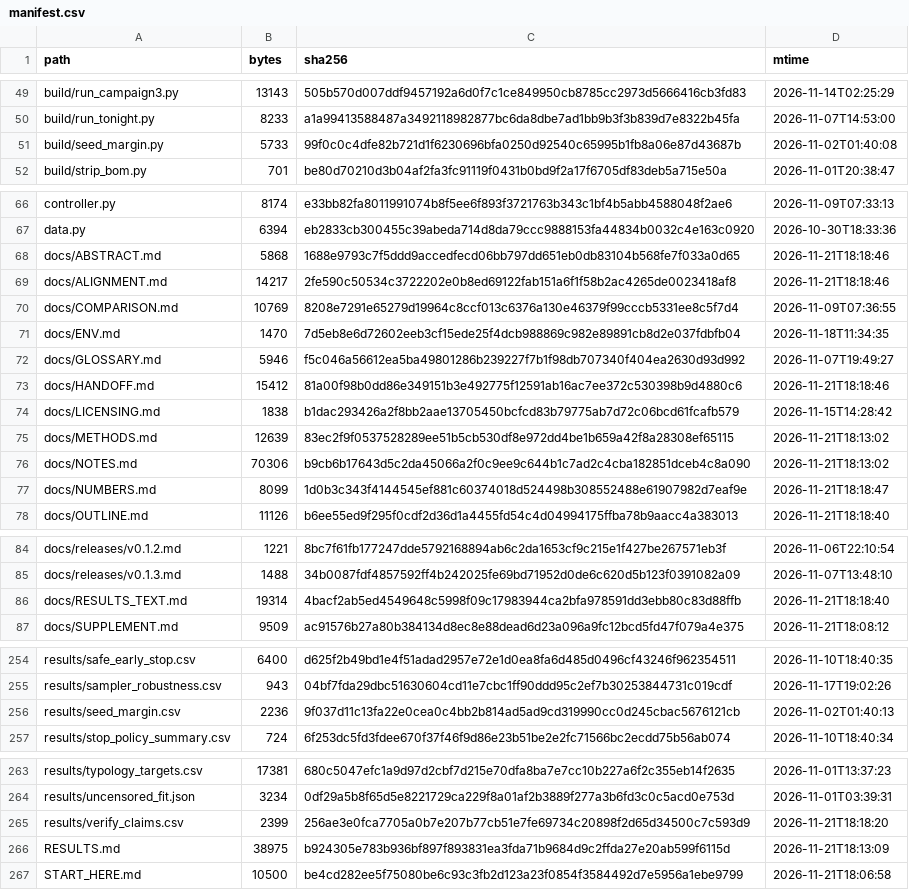
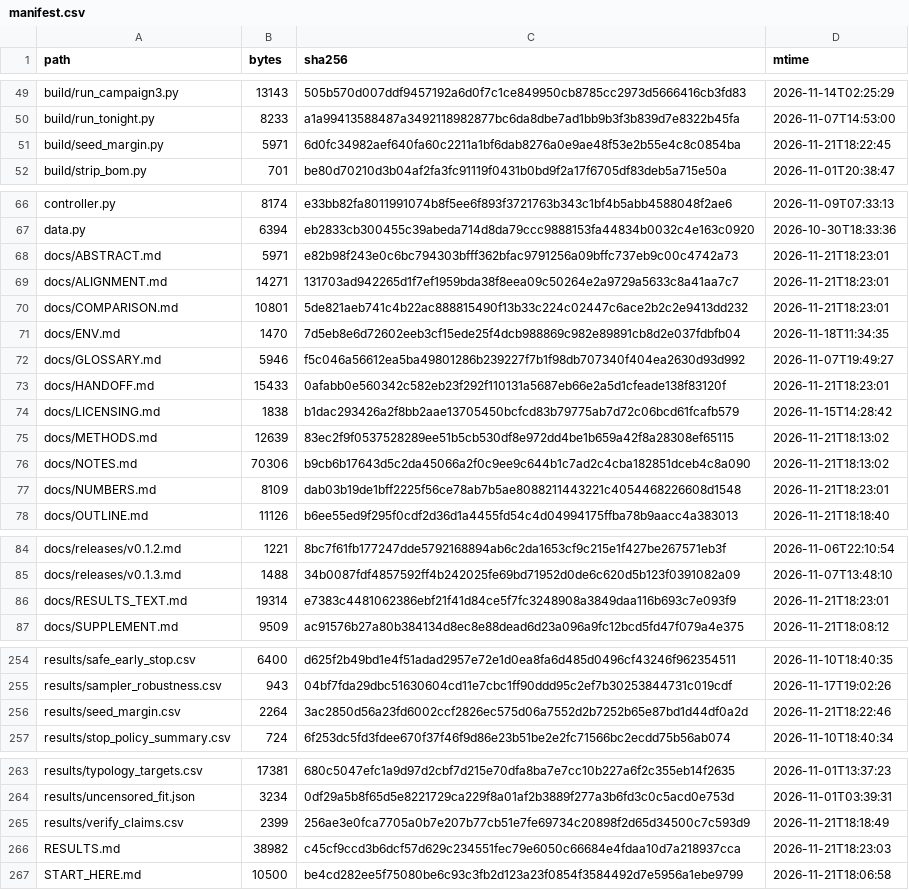
Before and after one commit to wyw-yy/medmem-law, a CSV file: results/manifest.csv, drawn as a sheet; only a part is shown, gaps mark what is left out.

```diff
--- a/results/manifest.csv
+++ b/results/manifest.csv
@@ -50,3 +50,3 @@ build/run_campaign3.py,13143,505b570d007ddf9457192a6d0f7c1ce849950cb8785cc2973d5
 build/run_tonight.py,8233,a1a99413588487a3492118982877bc6da8dbe7ad1bb9b3f3b839d7e8322b45fa,2026-11-07T14:53:00
-build/seed_margin.py,5733,99f0c0c4dfe82b721d1f6230696bfa0250d92540c65995b1fb8a06e87d43687b,2026-11-02T01:40:08
+build/seed_margin.py,5971,6d0fc34982aef640fa60c2211a1bf6dab8276a0e9ae48f53e2b55e4c8c0854ba,2026-11-21T18:22:45
 build/strip_bom.py,701,be80d70210d3b04af2fa3fc91119f0431b0bd9f2a17f6705df83deb5a715e50a,2026-11-01T20:38:47
@@ -67,8 +67,8 @@ controller.py,8174,e33bb82fa8011991074b8f5ee6f893f3721763b343c1bf4b5abb4588048f2
 data.py,6394,eb2833cb300455c39abeda714d8da79ccc9888153fa44834b0032c4e163c0920,2026-10-30T18:33:36
-docs/ABSTRACT.md,5868,1688e9793c7f5ddd9accedfecd06bb797dd651eb0db83104b568fe7f033a0d65,2026-11-21T18:18:46
-docs/ALIGNMENT.md,14217,2fe590c50534c3722202e0b8ed69122fab151a6f1f58b2ac4265de0023418af8,2026-11-21T18:18:46
-docs/COMPARISON.md,10769,8208e7291e65279d19964c8ccf013c6376a130e46379f99cccb5331ee8c5f7d4,2026-11-09T07:36:55
+docs/ABSTRACT.md,5971,e82b98f243e0c6bc794303bfff362bfac9791256a09bffc737eb9c00c4742a73,2026-11-21T18:23:01
+docs/ALIGNMENT.md,14271,131703ad942265d1f7ef1959bda38f8eea09c50264e2a9729a5633c8a41aa7c7,2026-11-21T18:23:01
+docs/COMPARISON.md,10801,5de821aeb741c4b22ac888815490f13b33c224c02447c6ace2b2c2e9413dd232,2026-11-21T18:23:01
 docs/ENV.md,1470,7d5eb8e6d72602eeb3cf15ede25f4dcb988869c982e89891cb8d2e037fdbfb04,2026-11-18T11:34:35
 docs/GLOSSARY.md,5946,f5c046a56612ea5ba49801286b239227f7b1f98db707340f404ea2630d93d992,2026-11-07T19:49:27
-docs/HANDOFF.md,15412,81a00f98b0dd86e349151b3e492775f12591ab16ac7ee372c530398b9d4880c6,2026-11-21T18:18:46
+docs/HANDOFF.md,15433,0afabb0e560342c582eb23f292f110131a5687eb66e2a5d1cfeade138f83120f,2026-11-21T18:23:01
 docs/LICENSING.md,1838,b1dac293426a2f8bb2aae13705450bcfcd83b79775ab7d72c06bcd61fcafb579,2026-11-15T14:28:42
@@ -76,3 +76,3 @@ docs/METHODS.md,12639,83ec2f9f0537528289ee51b5cb530df8e972dd4be1b659a42f8a28308e
 docs/NOTES.md,70306,b9cb6b17643d5c2da45066a2f0c9ee9c644b1c7ad2c4cba182851dceb4c8a090,2026-11-21T18:13:02
-docs/NUMBERS.md,8099,1d0b3c343f4144545ef881c60374018d524498b308552488e61907982d7eaf9e,2026-11-21T18:18:47
+docs/NUMBERS.md,8109,dab03b19de1bff2225f56ce78ab7b5ae8088211443221c4054468226608d1548,2026-11-21T18:23:01
 docs/OUTLINE.md,11126,b6ee55ed9f295f0cdf2d36d1a4455fd54c4d04994175ffba78b9aacc4a383013,2026-11-21T18:18:40
@@ -85,3 +85,3 @@ docs/releases/v0.1.2.md,1221,8bc7f61fb177247dde5792168894ab6c2da1653cf9c215e1f42
 docs/releases/v0.1.3.md,1488,34b0087fdf4857592ff4b242025fe69bd71952d0de6c620d5b123f0391082a09,2026-11-07T13:48:10
-docs/RESULTS_TEXT.md,19314,4bacf2ab5ed4549648c5998f09c17983944ca2bfa978591dd3ebb80c83d88ffb,2026-11-21T18:18:40
+docs/RESULTS_TEXT.md,19314,e7383c4481062386ebf21f41d84ce5f7fc3248908a3849daa116b693c7e093f9,2026-11-21T18:23:01
 docs/SUPPLEMENT.md,9509,ac91576b27a80b384134d8ec8e88dead6d23a096a9fc12bcd5fd47f079a4e375,2026-11-21T18:08:12
@@ -255,3 +255,3 @@ results/safe_early_stop.csv,6400,d625f2b49bd1e4f51adad2957e72e1d0ea8fa6d485d0496
 results/sampler_robustness.csv,943,04bf7fda29dbc51630604cd11e7cbc1ff90ddd95c2ef7b30253844731c019cdf,2026-11-17T19:02:26
-results/seed_margin.csv,2236,9f037d11c13fa22e0cea0c4bb2b814ad5ad9cd319990cc0d245cbac5676121cb,2026-11-02T01:40:13
+results/seed_margin.csv,2264,3ac2850d56a23fd6002ccf2826ec575d06a7552d2b7252b65e87bd1d44df0a2d,2026-11-21T18:22:46
 results/stop_policy_summary.csv,724,6f253dc5fd3fdee670f37f46f9d86e23b51be2e2fc71566bc2ecdd75b56ab074,2026-11-10T18:40:34
@@ -264,4 +264,4 @@ results/typology_targets.csv,17381,680c5047efc1a9d97d2cbf7d215e70dfa8ba7e7cc10b2
 results/uncensored_fit.json,3234,0df29a5b8f65d5e8221729ca229f8a01af2b3889f277a3b6fd3c0c5acd0e753d,2026-11-01T03:39:31
-results/verify_claims.csv,2399,256ae3e0fca7705a0b7e207b77cb51e7fe69734c20898f2d65d34500c7c593d9,2026-11-21T18:18:20
-RESULTS.md,38975,b924305e783b936bf897f893831ea3fda71b9684d9c2ffda27e20ab599f6115d,2026-11-21T18:13:09
+results/verify_claims.csv,2399,256ae3e0fca7705a0b7e207b77cb51e7fe69734c20898f2d65d34500c7c593d9,2026-11-21T18:18:49
+RESULTS.md,38982,c45cf9ccd3b6dcf57d629c234551fec79e6050c66684e4fdaa10d7a218937cca,2026-11-21T18:23:03
 START_HERE.md,10500,be4cd282ee5f75080be6c93c3fb2d123a23f0854f3584492d7e5956a1ebe9799,2026-11-21T18:06:58
```
Also changed, not shown: results/seed_margin.csv, 9 other files.
